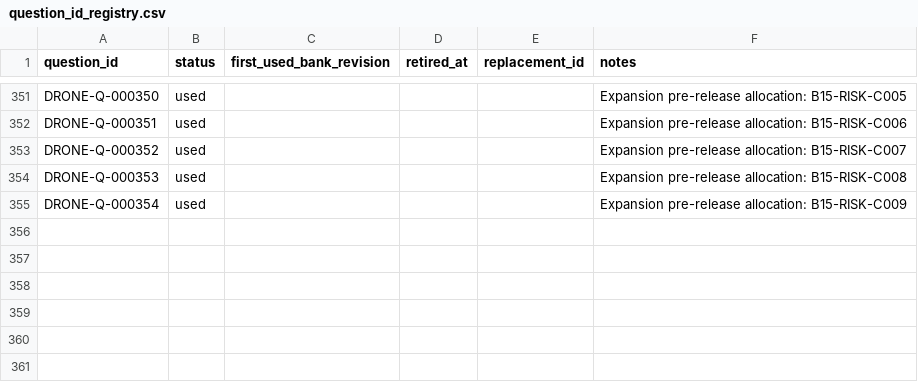
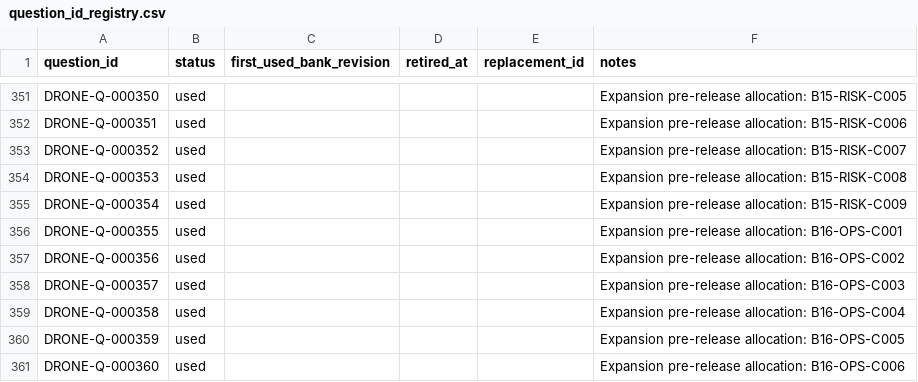
Before and after one commit to Komadeki/health-quiz-app, a CSV file: question_banks/drone_second_class/authoring/question_id_registry.csv, drawn as a sheet; only a part is shown, gaps mark what is left out; the diff names each change by its address in the sheet, - before the commit and + after, or states it on an @@ line.

```diff
--- a/question_banks/drone_second_class/authoring/question_id_registry.csv
+++ b/question_banks/drone_second_class/authoring/question_id_registry.csv
+row 356: DRONE-Q-000355 | used |  |  |  | Expansion pre-release allocation: B16-OPS-C001
+row 357: DRONE-Q-000356 | used |  |  |  | Expansion pre-release allocation: B16-OPS-C002
+row 358: DRONE-Q-000357 | used |  |  |  | Expansion pre-release allocation: B16-OPS-C003
+row 359: DRONE-Q-000358 | used |  |  |  | Expansion pre-release allocation: B16-OPS-C004
+row 360: DRONE-Q-000359 | used |  |  |  | Expansion pre-release allocation: B16-OPS-C005
+row 361: DRONE-Q-000360 | used |  |  |  | Expansion pre-release allocation: B16-OPS-C006
```
Also changed, not shown: question_banks/drone_second_class/authoring/batches/batch_016/candidates.csv, question_banks/drone_second_class/authoring/questions.csv, 2 other files.
